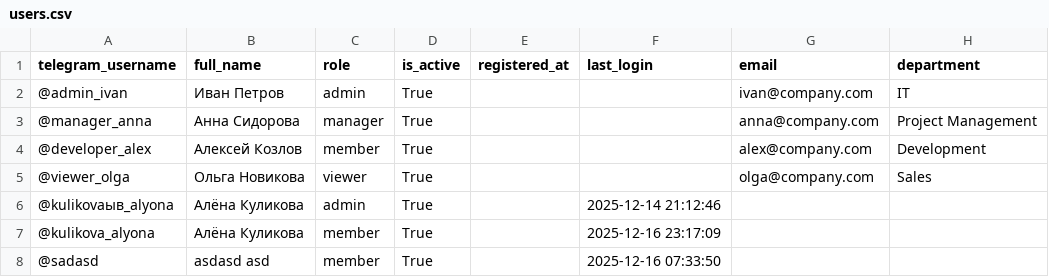
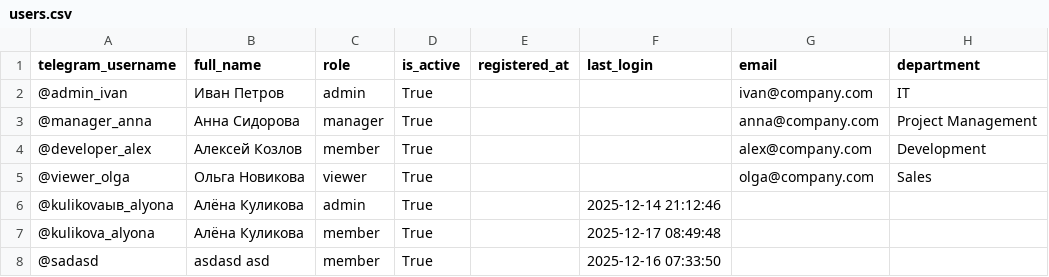
Before and after one commit to Kulikova-A18/CaseK2NeuroTechDevelopmentAssistant_K11, a CSV file: backend/data/users.csv, drawn as a sheet.

```diff
--- a/backend/data/users.csv
+++ b/backend/data/users.csv
@@ -6,3 +6,3 @@ telegram_username,full_name,role,is_active,registered_at,last_login,email,depart
 @kulikovaыв_alyona,Алёна Куликова,admin,True,,2025-12-14 21:12:46,,
-@kulikova_alyona,Алёна Куликова,member,True,,2025-12-16 23:17:09,,
+@kulikova_alyona,Алёна Куликова,member,True,,2025-12-17 08:49:48,,
 @sadasd,asdasd asd,member,True,,2025-12-16 07:33:50,,
```
Also changed, not shown: 9 other files.
